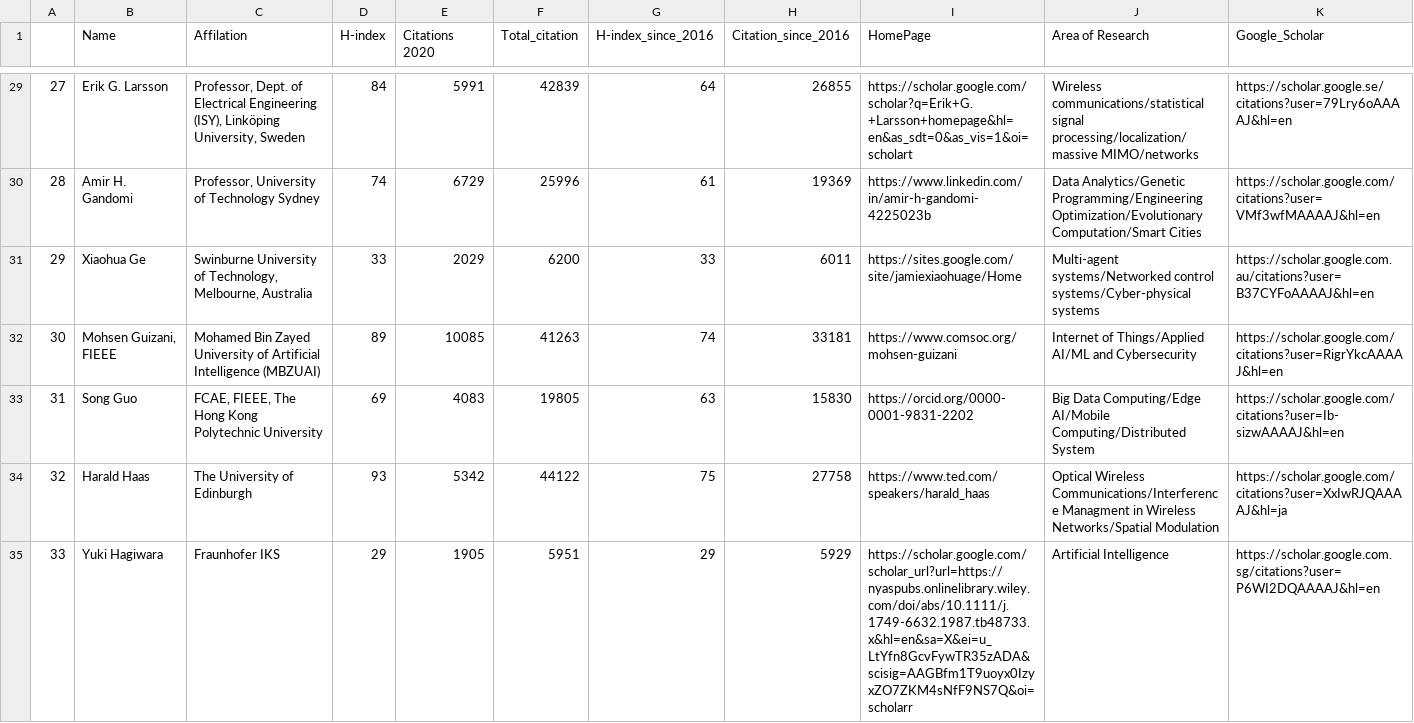
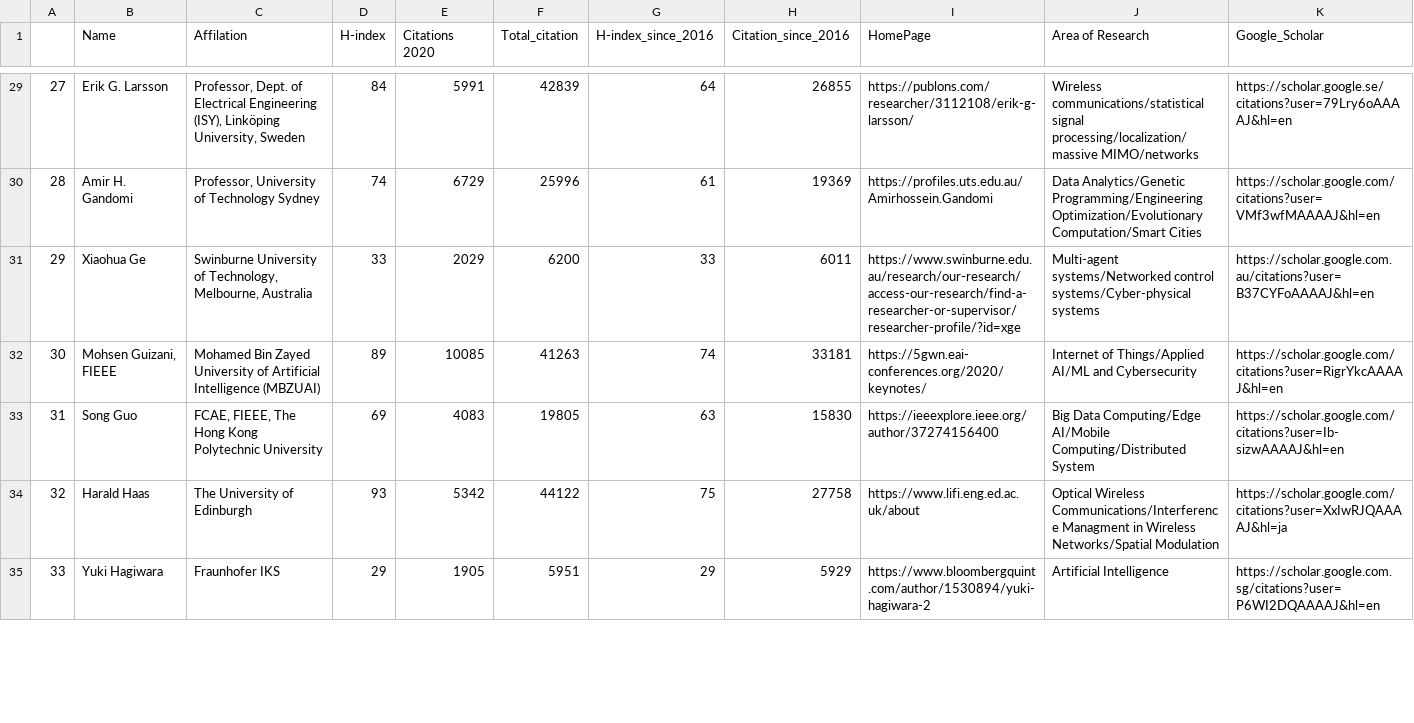
Before and after one commit to cryptogeekk/insights2techinfo, a CSV file: data.csv, drawn as a sheet; only a part is shown, gaps mark what is left out; the diff covers the shown part only.

```diff
--- a/data.csv
+++ b/data.csv
@@ -29,7 +29,7 @@
-27,Erik G. Larsson,"Professor, Dept. of Electrical Engineering (ISY), Linköping University, Sweden",84,5991,42839,64,26855,https://scholar.google.com/scholar?q=Erik+G.+Larsson+homepage&hl=en&as_sdt=0&as_vis=1&oi=scholart,Wireless communications/statistical signal processing/localization/massive MIMO/networks,https://scholar.google.se/citations?user=79Lry6oAAAAJ&hl=en
-28,Amir H. Gandomi,"Professor, University of Technology Sydney",74,6729,25996,61,19369,https://www.linkedin.com/in/amir-h-gandomi-4225023b,Data Analytics/Genetic Programming/Engineering Optimization/Evolutionary Computation/Smart Cities,https://scholar.google.com/citations?user=VMf3wfMAAAAJ&hl=en
-29,Xiaohua Ge,"Swinburne University of Technology, Melbourne, Australia",33,2029,6200,33,6011,https://sites.google.com/site/jamiexiaohuage/Home,Multi-agent systems/Networked control systems/Cyber-physical systems,https://scholar.google.com.au/citations?user=B37CYFoAAAAJ&hl=en
-30,"Mohsen Guizani, FIEEE",Mohamed Bin Zayed University of Artificial Intelligence (MBZUAI),89,10085,41263,74,33181,https://www.comsoc.org/mohsen-guizani,Internet of Things/Applied AI/ML and Cybersecurity,https://scholar.google.com/citations?user=RigrYkcAAAAJ&hl=en
-31,Song Guo,"FCAE, FIEEE, The Hong Kong Polytechnic University",69,4083,19805,63,15830,https://orcid.org/0000-0001-9831-2202,Big Data Computing/Edge AI/Mobile Computing/Distributed System,https://scholar.google.com/citations?user=Ib-sizwAAAAJ&hl=en
-32,Harald Haas,The University of Edinburgh,93,5342,44122,75,27758,https://www.ted.com/speakers/harald_haas,Optical Wireless Communications/Interference Managment in Wireless Networks/Spatial Modulation,https://scholar.google.com/citations?user=XxIwRJQAAAAJ&hl=ja
-33,Yuki Hagiwara,Fraunhofer IKS,29,1905,5951,29,5929,https://scholar.google.com/scholar_url?url=https://nyaspubs.onlinelibrary.wiley.com/doi/abs/10.1111/j.1749-6632.1987.tb48733.x&hl=en&sa=X&ei=u_LtYfn8GcvFywTR35zADA&scisig=AAGBfm1T9uoyx0IzyxZO7ZKM4sNfF9NS7Q&oi=scholarr,Artificial Intelligence,https://scholar.google.com.sg/citations?user=P6WI2DQAAAAJ&hl=en
+27,Erik G. Larsson,"Professor, Dept. of Electrical Engineering (ISY), Linköping University, Sweden",84,5991,42839,64,26855,https://publons.com/researcher/3112108/erik-g-larsson/,Wireless communications/statistical signal processing/localization/massive MIMO/networks,https://scholar.google.se/citations?user=79Lry6oAAAAJ&hl=en
+28,Amir H. Gandomi,"Professor, University of Technology Sydney",74,6729,25996,61,19369,https://profiles.uts.edu.au/Amirhossein.Gandomi,Data Analytics/Genetic Programming/Engineering Optimization/Evolutionary Computation/Smart Cities,https://scholar.google.com/citations?user=VMf3wfMAAAAJ&hl=en
+29,Xiaohua Ge,"Swinburne University of Technology, Melbourne, Australia",33,2029,6200,33,6011,https://www.swinburne.edu.au/research/our-research/access-our-research/find-a-researcher-or-supervisor/researcher-profile/?id=xge,Multi-agent systems/Networked control systems/Cyber-physical systems,https://scholar.google.com.au/citations?user=B37CYFoAAAAJ&hl=en
+30,"Mohsen Guizani, FIEEE",Mohamed Bin Zayed University of Artificial Intelligence (MBZUAI),89,10085,41263,74,33181,https://5gwn.eai-conferences.org/2020/keynotes/,Internet of Things/Applied AI/ML and Cybersecurity,https://scholar.google.com/citations?user=RigrYkcAAAAJ&hl=en
+31,Song Guo,"FCAE, FIEEE, The Hong Kong Polytechnic University",69,4083,19805,63,15830,https://ieeexplore.ieee.org/author/37274156400,Big Data Computing/Edge AI/Mobile Computing/Distributed System,https://scholar.google.com/citations?user=Ib-sizwAAAAJ&hl=en
+32,Harald Haas,The University of Edinburgh,93,5342,44122,75,27758,https://www.lifi.eng.ed.ac.uk/about,Optical Wireless Communications/Interference Managment in Wireless Networks/Spatial Modulation,https://scholar.google.com/citations?user=XxIwRJQAAAAJ&hl=ja
+33,Yuki Hagiwara,Fraunhofer IKS,29,1905,5951,29,5929,https://www.bloombergquint.com/author/1530894/yuki-hagiwara-2,Artificial Intelligence,https://scholar.google.com.sg/citations?user=P6WI2DQAAAAJ&hl=en
```
Also changed, not shown: 90 edited cells elsewhere in this file, 1 other file.
